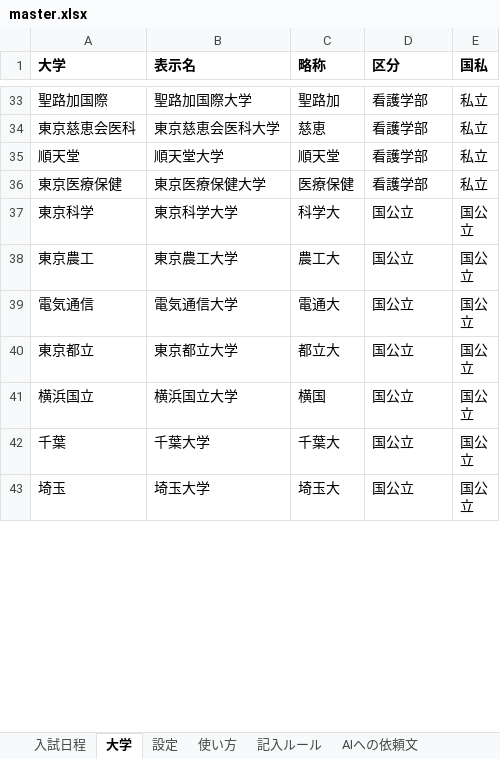
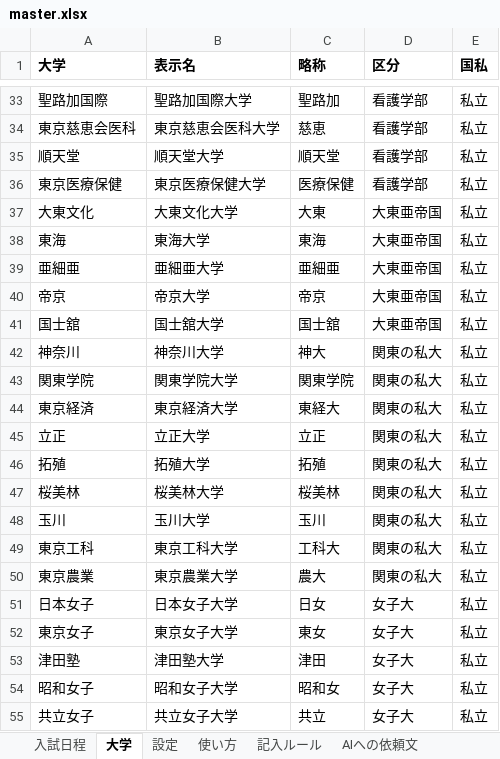
Before and after one commit to nu1school/jukenko, an Excel workbook: data/master.xlsx, sheet 大学, drawn as a sheet; only a part is shown, gaps mark what is left out; the shorter side is filled out with more unchanged rows; values as stored, in another font and other column widths than the file's, no borders; the diff covers the shown part only; the diff names each change by its address in the sheet, - before the commit and + after, or states it on an @@ line.

```diff
--- a/data/master.xlsx (sheet 大学)
+++ b/data/master.xlsx (sheet 大学)
+row 37: 大東文化 | 大東文化大学 | 大東 | 大東亜帝国 | 私立
+row 38: 東海 | 東海大学 | 東海 | 大東亜帝国 | 私立
+row 39: 亜細亜 | 亜細亜大学 | 亜細亜 | 大東亜帝国 | 私立
+row 40: 帝京 | 帝京大学 | 帝京 | 大東亜帝国 | 私立
+row 41: 国士舘 | 国士舘大学 | 国士舘 | 大東亜帝国 | 私立
+row 42: 神奈川 | 神奈川大学 | 神大 | 関東の私大 | 私立
+row 43: 関東学院 | 関東学院大学 | 関東学院 | 関東の私大 | 私立
+row 44: 東京経済 | 東京経済大学 | 東経大 | 関東の私大 | 私立
+row 45: 立正 | 立正大学 | 立正 | 関東の私大 | 私立
+row 46: 拓殖 | 拓殖大学 | 拓殖 | 関東の私大 | 私立
+row 47: 桜美林 | 桜美林大学 | 桜美林 | 関東の私大 | 私立
+row 48: 玉川 | 玉川大学 | 玉川 | 関東の私大 | 私立
+row 49: 東京工科 | 東京工科大学 | 工科大 | 関東の私大 | 私立
+row 50: 東京農業 | 東京農業大学 | 農大 | 関東の私大 | 私立
+row 51: 日本女子 | 日本女子大学 | 日女 | 女子大 | 私立
+row 52: 東京女子 | 東京女子大学 | 東女 | 女子大 | 私立
+row 53: 津田塾 | 津田塾大学 | 津田 | 女子大 | 私立
+row 54: 昭和女子 | 昭和女子大学 | 昭和女 | 女子大 | 私立
+row 55: 共立女子 | 共立女子大学 | 共立 | 女子大 | 私立
```
Also changed, not shown: 18 added rows and 6 moved rows elsewhere in this sheet, sheet 入試日程, 6 other files.
